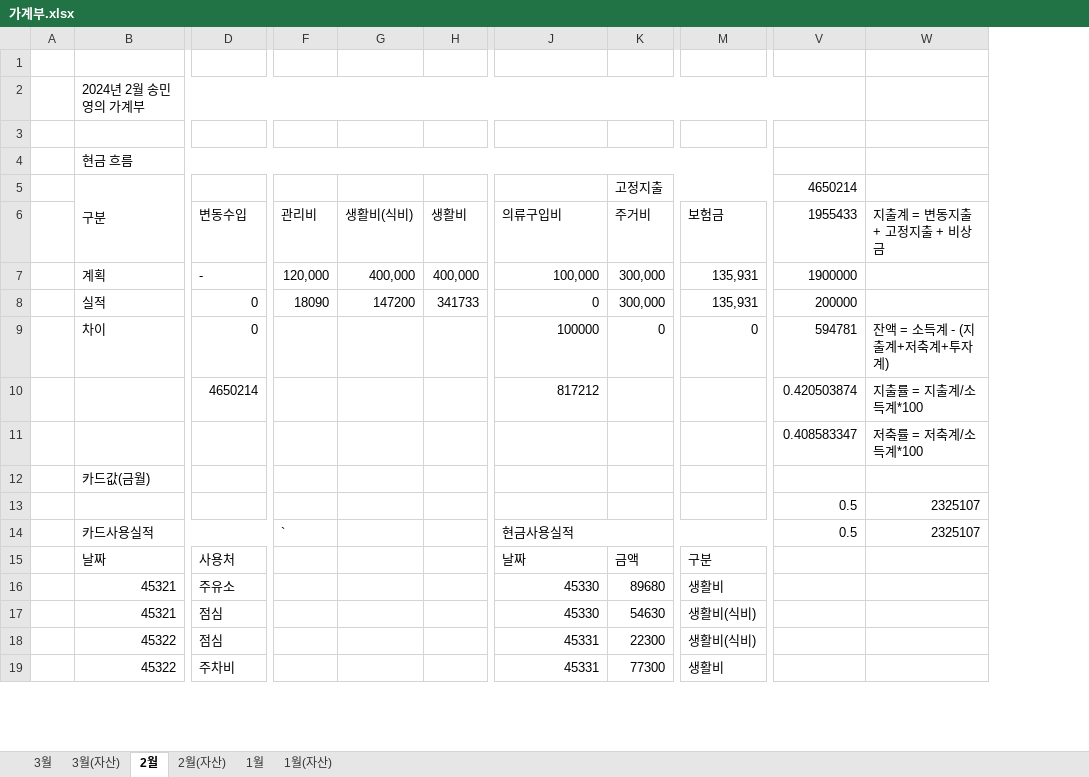
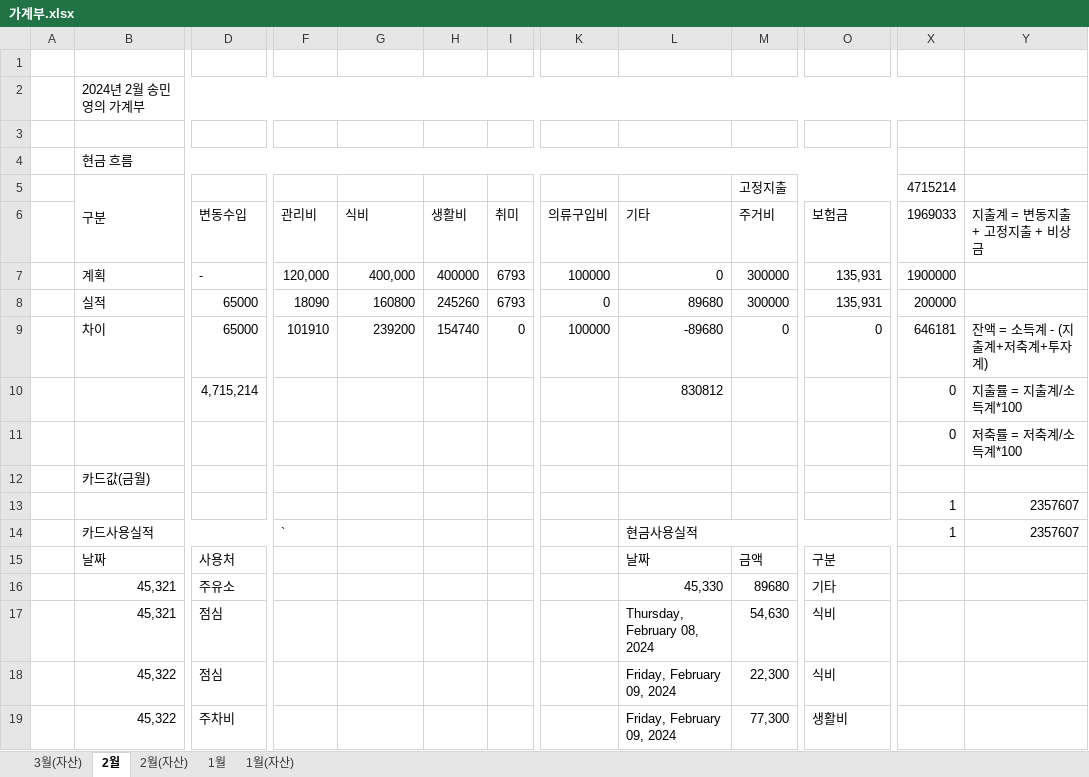
Before and after one commit to dpstjf456/dpstjf456.github.io, an Excel workbook: sharebox/가계부.xlsx, sheet 2월, drawn as a sheet; only a part is shown, gaps mark what is left out; values as stored, in another font and other column widths than the file's, no cell formats; conditional formats not drawn; removed rows and columns are numbered as before the commit, all else as after; rows hold the shown columns only; the diff covers the shown part only; the diff names each change by its address in the sheet, - before the commit and + after, or states it on an @@ line.

```diff
--- a/sharebox/가계부.xlsx (sheet 2월)
+++ b/sharebox/가계부.xlsx (sheet 2월)
-sheet tab: 3월
+column I, rows 6-9: 취미 | 6793 | 6793 | 0
+column K, rows 6-9: 의류구입비 | 100000 | 0 | 100000
-column V (4650214), rows 6-9: 1955433 | 1900000 | 200000 | 594781; rows 11-14: 0.408583347 |  | 0.5 | 0.5
+column X (4715214), rows 6-9: 1969033 | 1900000 | 200000 | 646181; rows 11-14: 0 |  | 1 | 1
-G6: 생활비(식비)
+G6: 식비
-L6: 의류구입비
+L6: 기타
-H7: 400,000
+H7: 400000
-L7: 100,000
+L7: 0
-M7:M8 (고정지출): 300,000
+M7:M8 (고정지출): 300000
-D8:D9: 0
+D8:D9: 65000
-G8: 147200
+G8: 160800
-H8: 341733
+H8: 245260
-L8: 0
+L8: 89680
-F9: (empty)
+F9: 101910
-G9: (empty)
+G9: 239200
-H9: (empty)
+H9: 154740
-L9: 100000
+L9: -89680
-row 10:  |  | 4650214 |  |  |  | 817212 |  |  | 0.420503874 | 지출률 = 지출계/소득계*100
+row 10:  |  | 4,715,214 |  |  |  |  |  | 830812 |  |  | 0 | 지출률 = 지출계/소득계*100
-Y13:Y14: 2325107
+Y13:Y14: 2357607
-B16:B17 (구분): 45321
+B16:B17 (구분): 45,321
-L16: 45330
+L16: 45,330
-O16: 생활비
+O16: 기타
-L17: 45330
+L17: Thursday, February 08, 2024
-M17 (고정지출): 54630
+M17 (고정지출): 54,630
-O17:O18: 생활비(식비)
+O17:O18: 식비
-B18:B19 (구분): 45322
+B18:B19 (구분): 45,322
-L18:L19: 45331
+L18:L19: Friday, February 09, 2024
-M18 (고정지출): 22300
+M18 (고정지출): 22,300
-M19 (고정지출): 77300
+M19 (고정지출): 77,300
```
Also changed, not shown: 2 added rows and 29 edited cells elsewhere in this sheet, sheet 1월, sheet 1월(자산), sheet 2월(자산), sheet 3월(자산), cell formats, formulas that keep their value.
